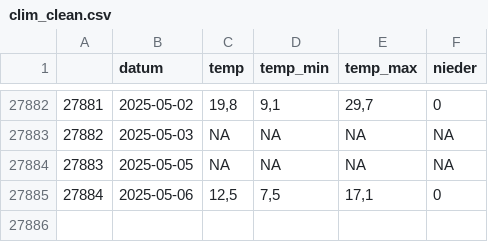
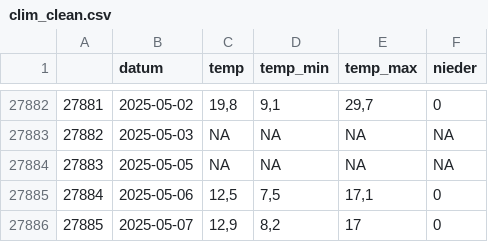
Before and after one commit to EinMaulwurf/r-weather-graph, a CSV file: data/clim_clean.csv, drawn as a sheet; only a part is shown, gaps mark what is left out; the diff names each change by its address in the sheet, - before the commit and + after, or states it on an @@ line.

```diff
--- a/data/clim_clean.csv
+++ b/data/clim_clean.csv
+row 27886: 27885 | 2025-05-07 | 12,9 | 8,2 | 17 | 0
```
Also changed, not shown: 2 other files.
